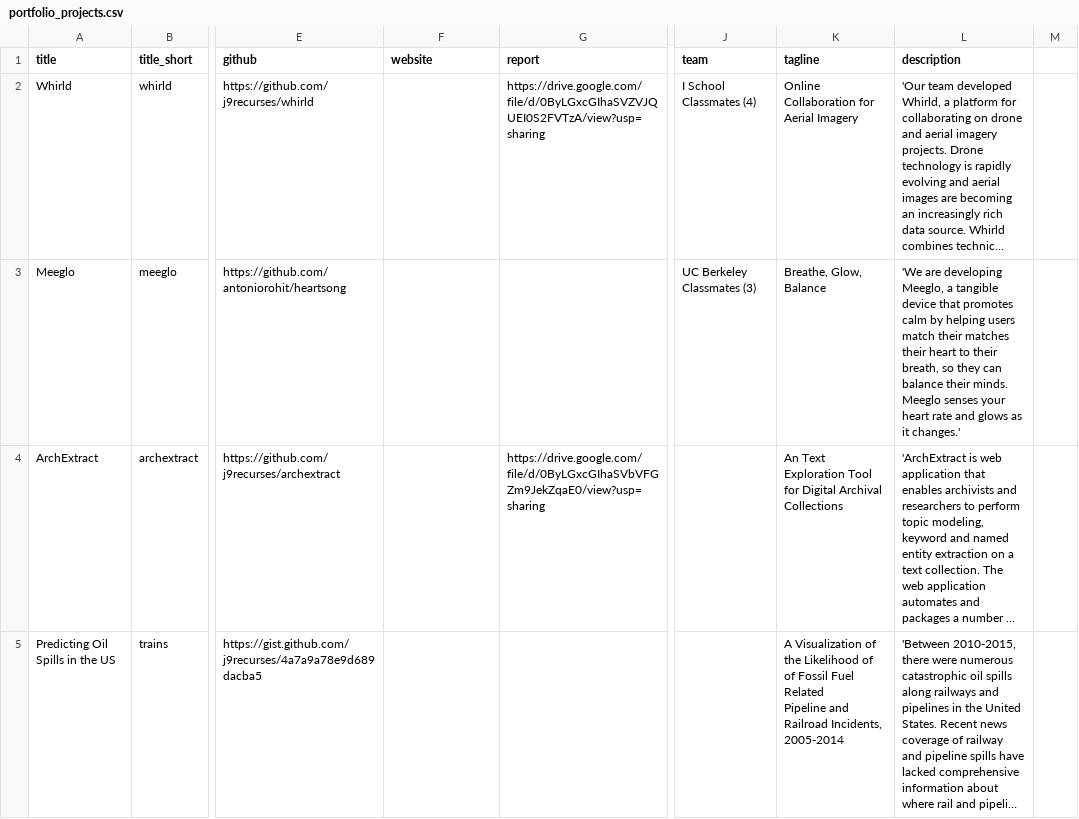
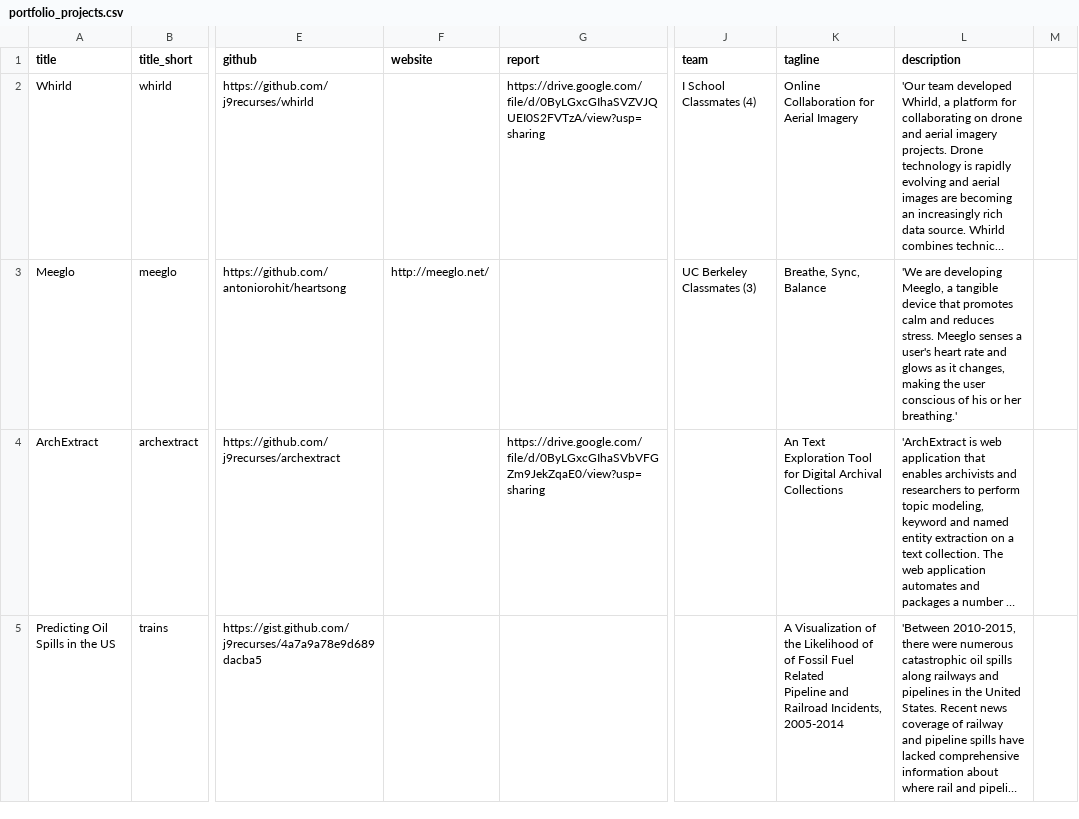
Before and after one commit to browned-eye/portfolio, a CSV file: db/portfolio_projects.csv, drawn as a sheet; only a part is shown, gaps mark what is left out; long unchanged cells end in …; the diff names each change by its address in the sheet, - before the commit and + after, or states it on an @@ line.

Commit message:
more changes to project data

```diff
--- a/db/portfolio_projects.csv
+++ b/db/portfolio_projects.csv
-F3 (website): (empty)
+F3 (website): http://meeglo.net/
-K3 (tagline): Breathe, Glow, Balance
+K3 (tagline): Breathe, Sync, Balance
-L3 (description): …promotes calm by helping users match their matches their heart to their breath, so they can balance their minds. Meeglo senses your heart rate and glows as it changes.'
+L3 (description): …promotes calm and reduces stress. Meeglo senses a user's heart rate and glows as it changes, making the user conscious of his or her breathing.'
```
Also changed, not shown: 34 other files.
